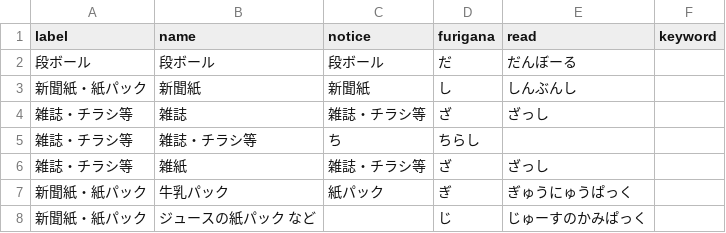
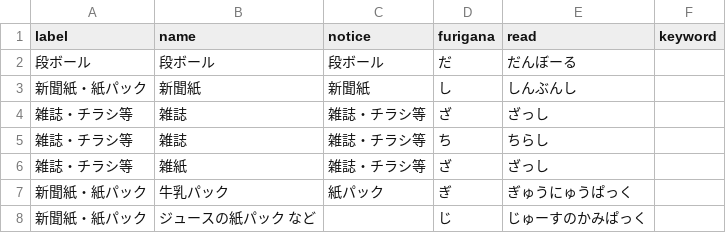
Before and after one commit to clarkashiya-2021/5374, a CSV file: data/target.csv, drawn as a sheet; only a part is shown.

Commit message:
Update target.csv

```diff
--- a/data/target.csv
+++ b/data/target.csv
@@ -4,3 +4,3 @@ label,name,notice,furigana,read,keyword
 雑誌・チラシ等,雑誌,雑誌・チラシ等,ざ,ざっし,
-雑誌・チラシ等,雑誌・チラシ等,ち,ちらし,
+雑誌・チラシ等,雑誌,雑誌・チラシ等,ち,ちらし,
 雑誌・チラシ等,雑紙,雑誌・チラシ等,ざ,ざっし,
```
